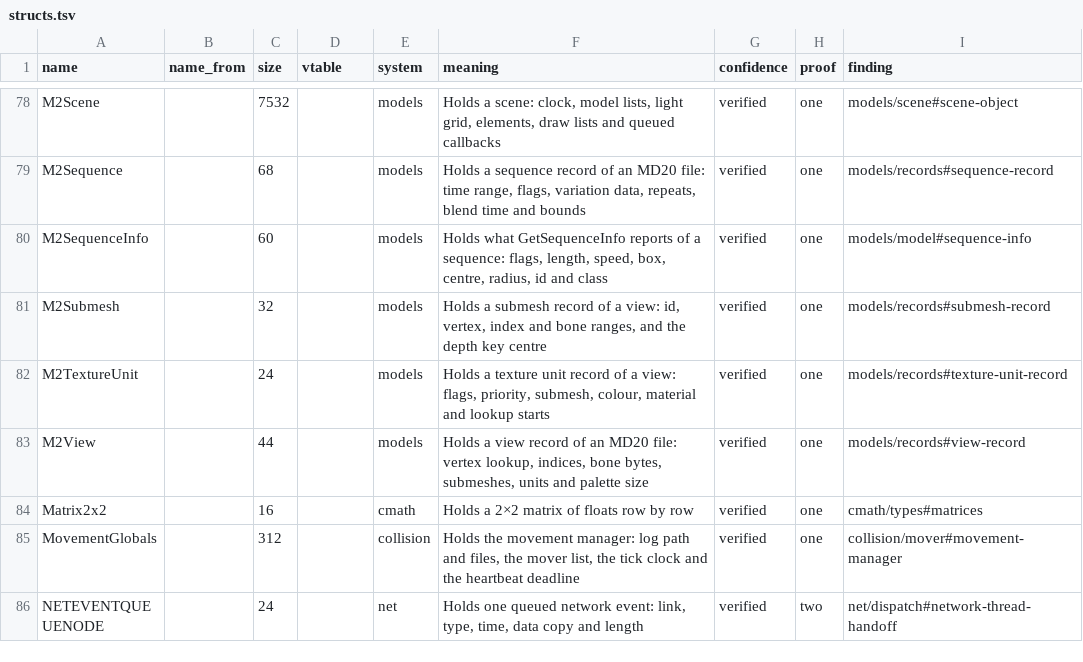
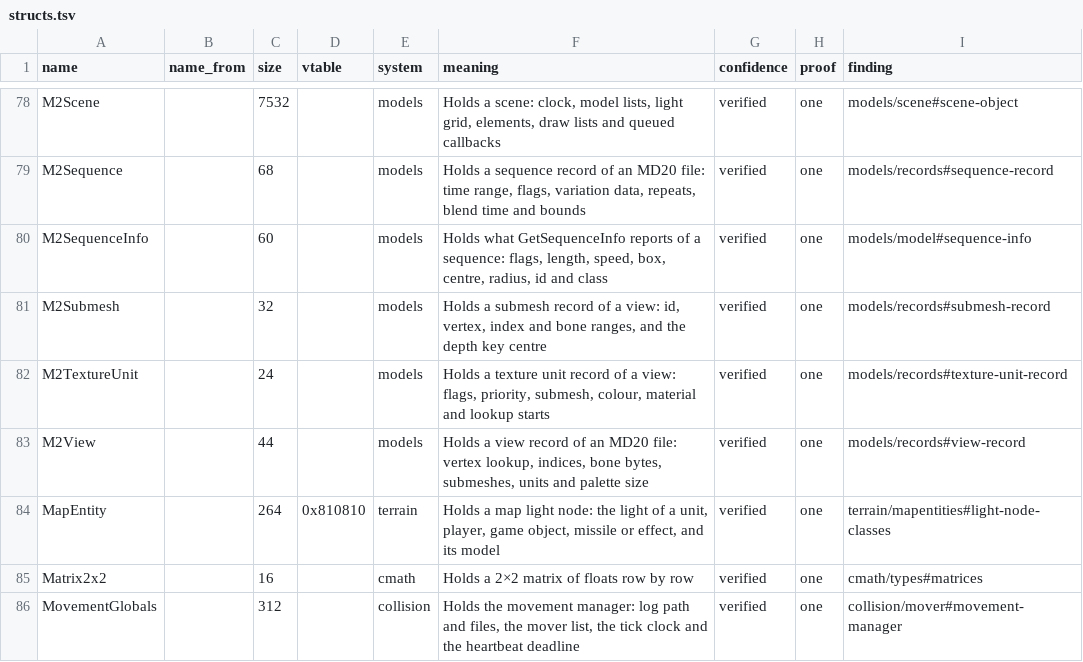
Before and after one commit to samwhosung/benilla-re, a TSV file: symbols/structs.tsv, drawn as a sheet; only a part is shown, gaps mark what is left out; the shorter side is filled out with more unchanged rows; the diff names each change by its address in the sheet, - before the commit and + after, or states it on an @@ line.

```diff
--- a/symbols/structs.tsv
+++ b/symbols/structs.tsv
+row 84: MapEntity |  | 264 | 0x810810 | terrain | Holds a map light node: the light of a unit, player, game object, missile or effect, and its model | verified | one | terrain/mapentities#light-node-classes
```
Also changed, not shown: symbols/fields.tsv, symbols/globals.tsv, 6 other files.
